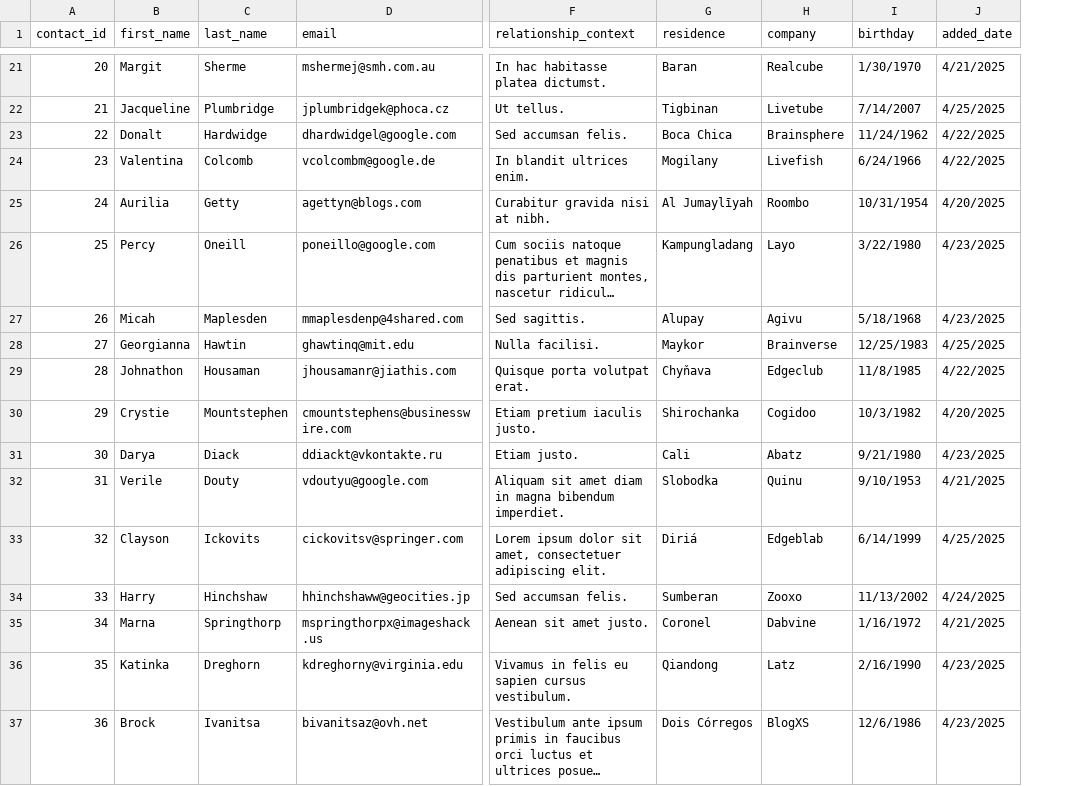
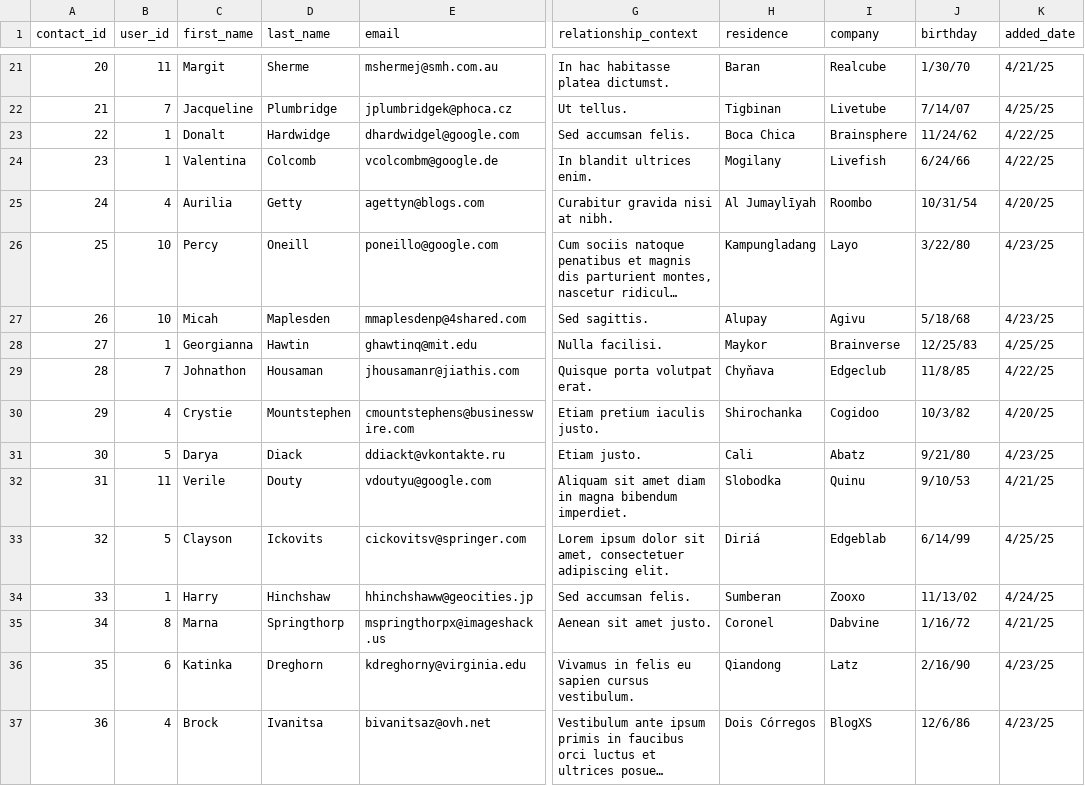
Before and after one commit to hkuzma/PhoneBookApp, a CSV file: Contacts.csv, drawn as a sheet; only a part is shown, gaps mark what is left out; long unchanged cells end in …; addresses are those after the commit; the diff covers the shown part only; the diff names each change by its address in the sheet, - before the commit and + after, or states it on an @@ line.

```diff
--- a/Contacts.csv
+++ b/Contacts.csv
+column B (user_id), rows 21-37: 11 | 7 | 1 | 1 | 4 | 10 | 10 | 1 | 7 | 4 | 5 | 11 | 5 | 1 | 8 | 6 | 4
-J21 (birthday): 1/30/1970
+J21 (birthday): 1/30/70
-K21 (added_date): 4/21/2025
+K21 (added_date): 4/21/25
-J22 (birthday): 7/14/2007
+J22 (birthday): 7/14/07
-K22 (added_date): 4/25/2025
+K22 (added_date): 4/25/25
-J23 (birthday): 11/24/1962
+J23 (birthday): 11/24/62
-K23:K24 (added_date): 4/22/2025
+K23:K24 (added_date): 4/22/25
-J24 (birthday): 6/24/1966
+J24 (birthday): 6/24/66
-J25 (birthday): 10/31/1954
+J25 (birthday): 10/31/54
-K25 (added_date): 4/20/2025
+K25 (added_date): 4/20/25
-J26 (birthday): 3/22/1980
+J26 (birthday): 3/22/80
-K26:K27 (added_date): 4/23/2025
+K26:K27 (added_date): 4/23/25
-J27 (birthday): 5/18/1968
+J27 (birthday): 5/18/68
-J28 (birthday): 12/25/1983
+J28 (birthday): 12/25/83
-K28 (added_date): 4/25/2025
+K28 (added_date): 4/25/25
-J29 (birthday): 11/8/1985
+J29 (birthday): 11/8/85
-K29 (added_date): 4/22/2025
+K29 (added_date): 4/22/25
-J30 (birthday): 10/3/1982
+J30 (birthday): 10/3/82
-K30 (added_date): 4/20/2025
+K30 (added_date): 4/20/25
-J31 (birthday): 9/21/1980
+J31 (birthday): 9/21/80
-K31 (added_date): 4/23/2025
+K31 (added_date): 4/23/25
-J32 (birthday): 9/10/1953
+J32 (birthday): 9/10/53
-K32 (added_date): 4/21/2025
+K32 (added_date): 4/21/25
-J33 (birthday): 6/14/1999
+J33 (birthday): 6/14/99
-K33 (added_date): 4/25/2025
+K33 (added_date): 4/25/25
-J34 (birthday): 11/13/2002
+J34 (birthday): 11/13/02
-K34 (added_date): 4/24/2025
+K34 (added_date): 4/24/25
-J35 (birthday): 1/16/1972
+J35 (birthday): 1/16/72
-K35 (added_date): 4/21/2025
+K35 (added_date): 4/21/25
-J36 (birthday): 2/16/1990
+J36 (birthday): 2/16/90
-K36:K37 (added_date): 4/23/2025
+K36:K37 (added_date): 4/23/25
-J37 (birthday): 12/6/1986
+J37 (birthday): 12/6/86
```
Also changed, not shown: 66 edited cells elsewhere in this file, 4 other files.
